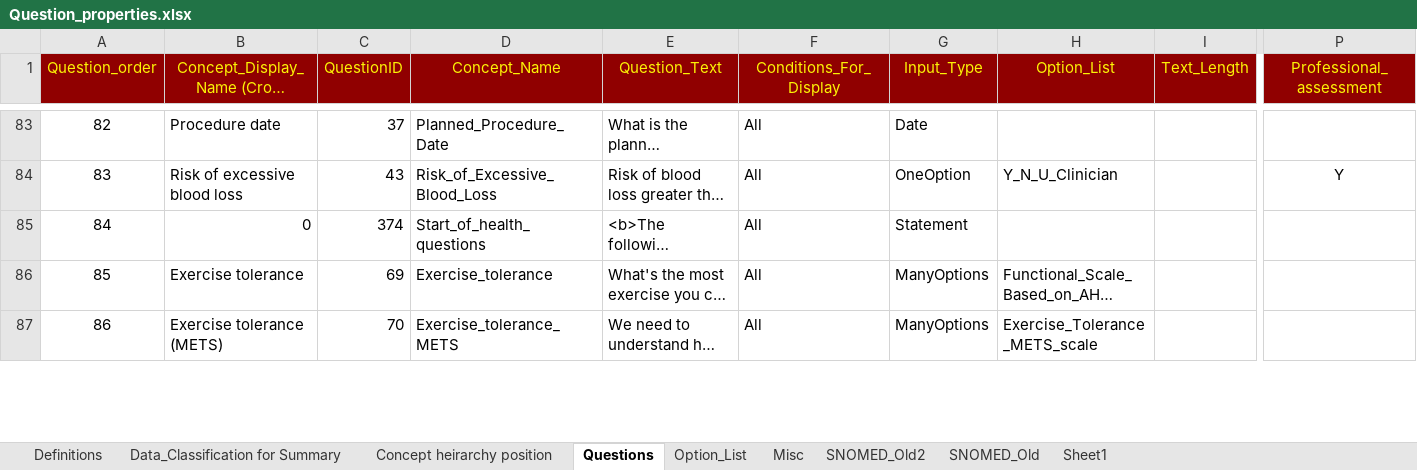
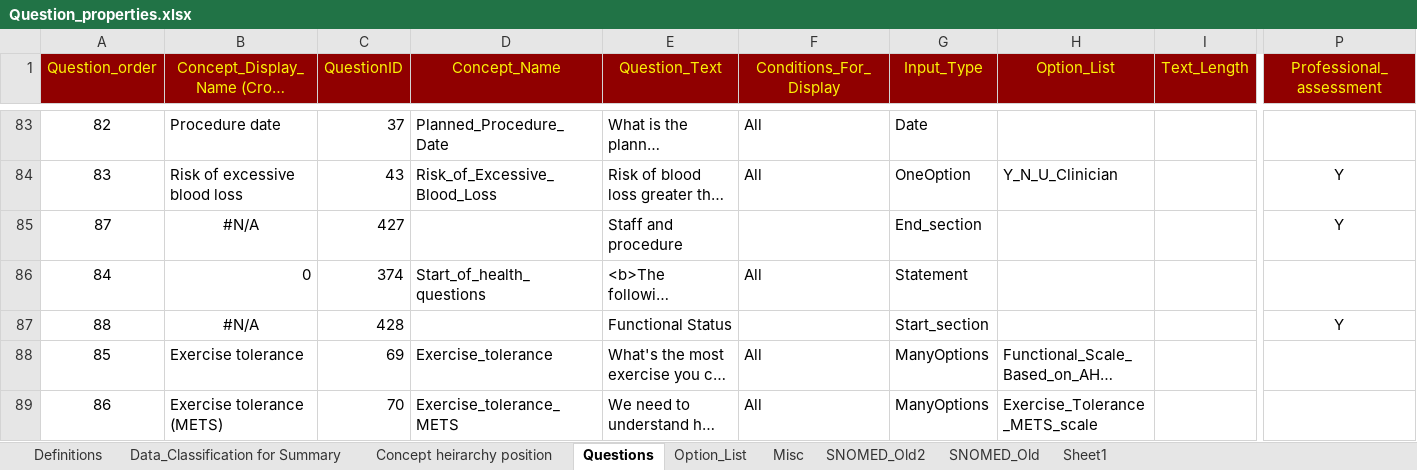
Before and after one commit to dbelavy/periop_open, an Excel workbook: spreadsheet/Question_properties.xlsx, sheet Questions, drawn as a sheet; only a part is shown, gaps mark what is left out; long unchanged cells end in …; values as stored, in another font and other column widths than the file's, no borders; charts and pictures not drawn; rows hold the shown columns only; the diff covers the shown part only; the diff names each change by its address in the sheet, - before the commit and + after, or states it on an @@ line.

Commit message:
Questions changed

```diff
--- a/spreadsheet/Question_properties.xlsx (sheet Questions)
+++ b/spreadsheet/Question_properties.xlsx (sheet Questions)
+row 85: 87 | #N/A | 427 |  | Staff and procedure |  | End_section |  |  | Y
+row 87: 88 | #N/A | 428 |  | Functional Status |  | Start_section |  |  | Y
```
Also changed, not shown: 4 removed rows, 2 moved rows, 10 edited cells and row numbers in column A elsewhere in this sheet, sheet Sheet1, sheet Option_List, formulas that keep their value.
